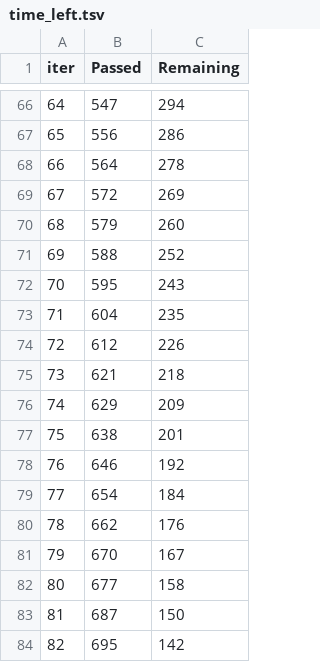
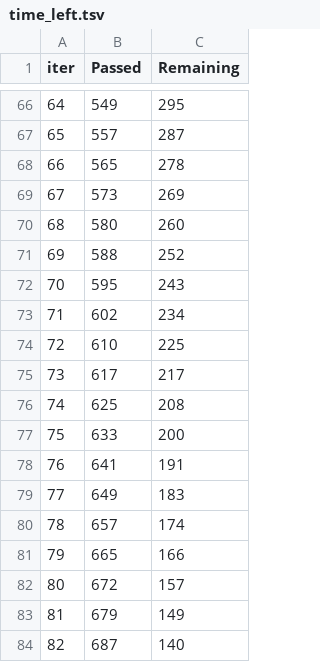
Before and after one commit to Tchapda3002/Ml-churn, a TSV file: notebooks/catboost_info/time_left.tsv, drawn as a sheet; only a part is shown, gaps mark what is left out; the diff covers the shown part only.

```diff
--- a/notebooks/catboost_info/time_left.tsv
+++ b/notebooks/catboost_info/time_left.tsv
@@ -66,19 +66,19 @@ iter	Passed	Remaining
-64	547	294
-65	556	286
-66	564	278
-67	572	269
-68	579	260
+64	549	295
+65	557	287
+66	565	278
+67	573	269
+68	580	260
 69	588	252
 70	595	243
-71	604	235
-72	612	226
-73	621	218
-74	629	209
-75	638	201
-76	646	192
-77	654	184
-78	662	176
-79	670	167
-80	677	158
-81	687	150
-82	695	142
+71	602	234
+72	610	225
+73	617	217
+74	625	208
+75	633	200
+76	641	191
+77	649	183
+78	657	174
+79	665	166
+80	672	157
+81	679	149
+82	687	140
```
Also changed, not shown: 159 edited cells elsewhere in this file, 37 other files.
